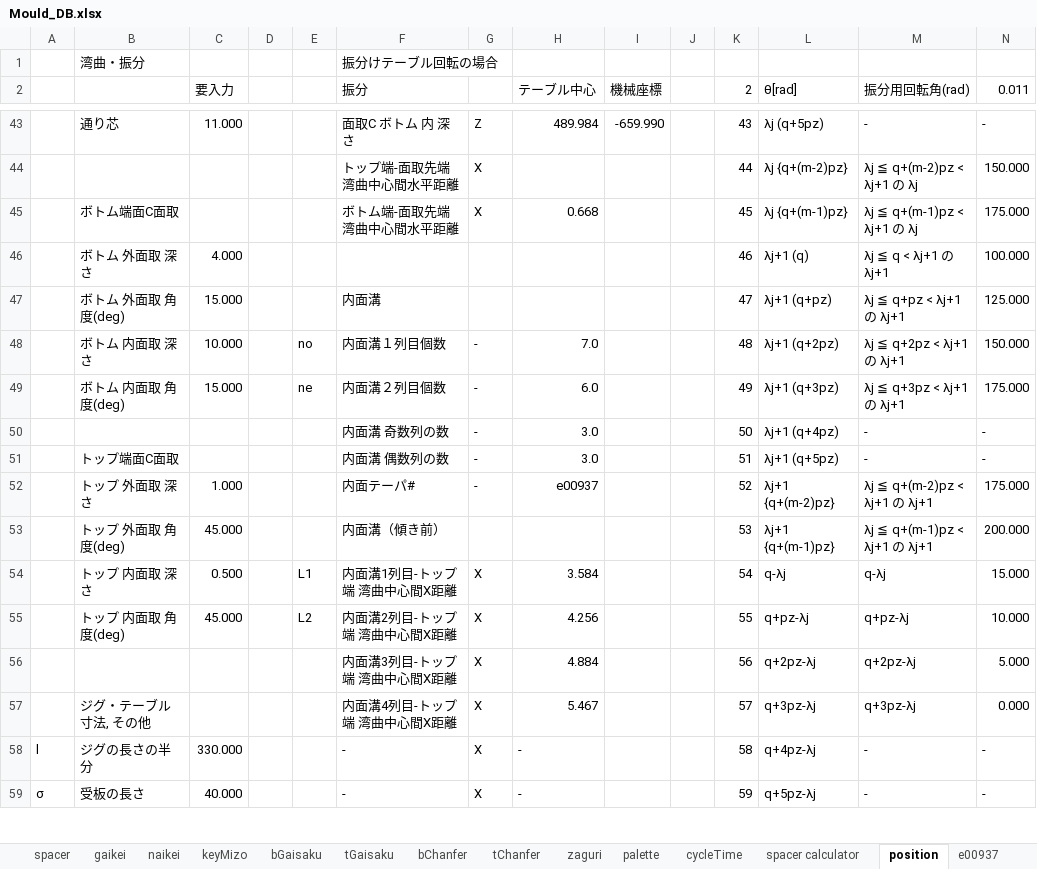
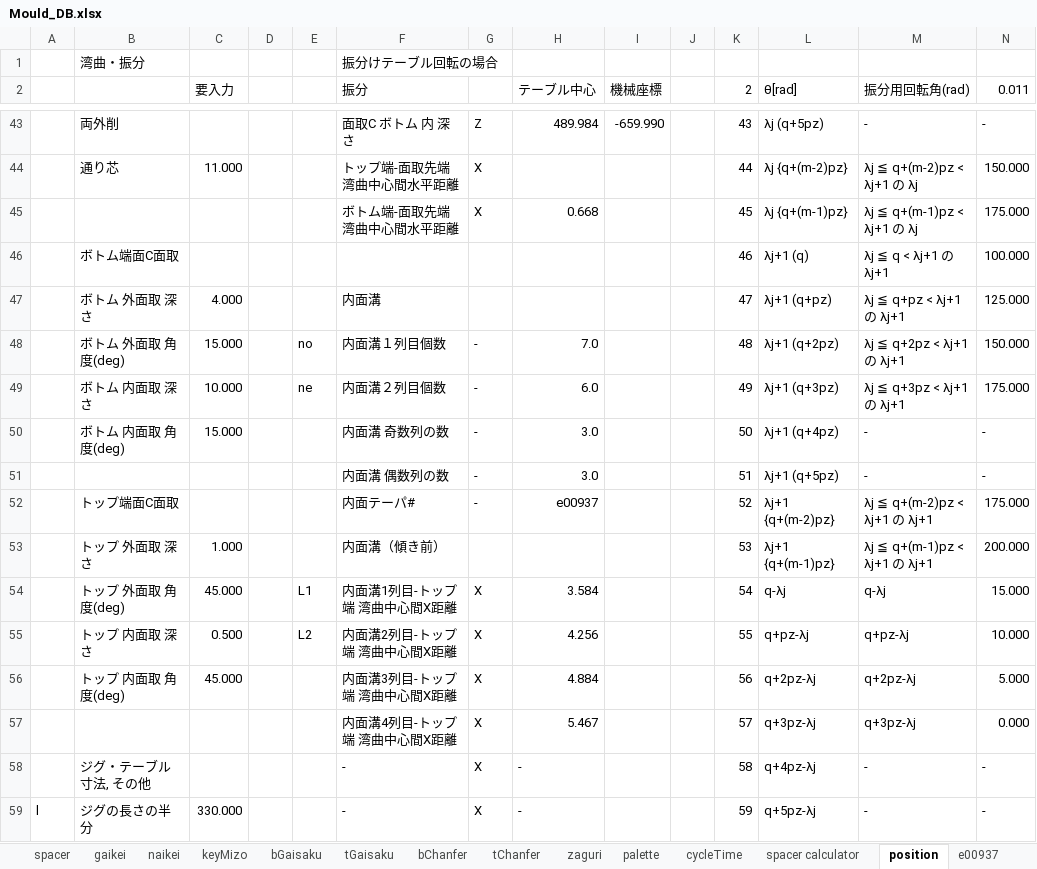
Before and after one commit to mojimould/mould_moji, an Excel workbook: Mould_Database/Mould_DB.xlsx, sheet position, drawn as a sheet; only a part is shown, gaps mark what is left out; values as stored, in another font and other column widths than the file's, no cell formats; conditional formats not drawn; removed rows and columns are numbered as before the commit, all else as after; the diff covers the shown part only; the diff names each change by its address in the sheet, - before the commit and + after, or states it on an @@ line.

```diff
--- a/Mould_Database/Mould_DB.xlsx (sheet position)
+++ b/Mould_Database/Mould_DB.xlsx (sheet position)
-B43: 通り芯
+B43: 両外削
-C43 (要入力): 11.000
+C43 (要入力): (empty)
-B44: (empty)
+B44: 通り芯
-C44 (要入力): (empty)
+C44 (要入力): 11.000
-B45: ボトム端面C面取
+B45: (empty)
-B46: ボトム 外面取 深さ
+B46: ボトム端面C面取
-C46 (要入力): 4.000
+C46 (要入力): (empty)
-B47: ボトム 外面取 角度(deg)
+B47: ボトム 外面取 深さ
-C47 (要入力): 15.000
+C47 (要入力): 4.000
-B48: ボトム 内面取 深さ
+B48: ボトム 外面取 角度(deg)
-C48 (要入力): 10.000
+C48 (要入力): 15.000
-B49: ボトム 内面取 角度(deg)
+B49: ボトム 内面取 深さ
-C49 (要入力): 15.000
+C49 (要入力): 10.000
-B50: (empty)
+B50: ボトム 内面取 角度(deg)
-C50 (要入力): (empty)
+C50 (要入力): 15.000
-B51: トップ端面C面取
+B51: (empty)
-B52: トップ 外面取 深さ
+B52: トップ端面C面取
-C52 (要入力): 1.000
+C52 (要入力): (empty)
-B53: トップ 外面取 角度(deg)
+B53: トップ 外面取 深さ
-C53 (要入力): 45.000
+C53 (要入力): 1.000
-B54: トップ 内面取 深さ
+B54: トップ 外面取 角度(deg)
-C54 (要入力): 0.500
+C54 (要入力): 45.000
-B55: トップ 内面取 角度(deg)
+B55: トップ 内面取 深さ
-C55 (要入力): 45.000
+C55 (要入力): 0.500
-B56: (empty)
+B56: トップ 内面取 角度(deg)
-C56 (要入力): (empty)
+C56 (要入力): 45.000
-B57: ジグ・テーブル寸法, その他
+B57: (empty)
+row 58:  | ジグ・テーブル寸法, その他 |  |  |  | - | X | - |  |  | 58 | q+4pz-λj | - | -
-K59 (2): 58
+K59 (2): 59
-L59 (θ[rad]): q+4pz-λj
+L59 (θ[rad]): q+5pz-λj
-row 59: σ | 受板の長さ | 40.000 |  |  | - | X | - |  |  | 59 | q+5pz-λj | - | -
```
Also changed, not shown: 51 edited cells elsewhere in this sheet, cell formats, formulas that keep their value, 3 other files.
